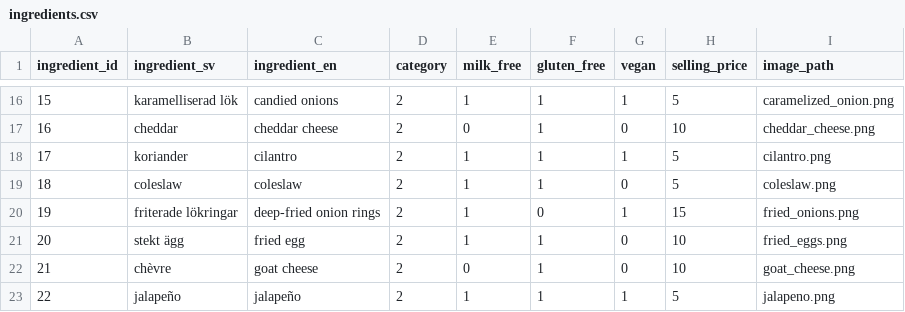
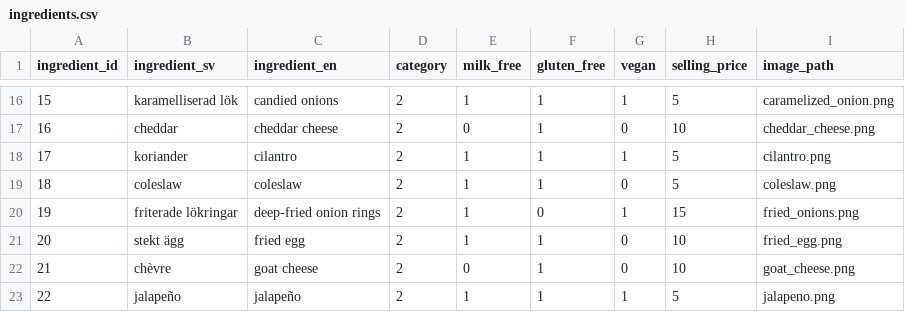
Before and after one commit to ga65duy/Crafty-Burgers, a CSV file: data/ingredients.csv, drawn as a sheet; only a part is shown, gaps mark what is left out.

```diff
--- a/data/ingredients.csv
+++ b/data/ingredients.csv
@@ -20,3 +20,3 @@ ingredient_id,ingredient_sv,ingredient_en,category,milk_free,gluten_free,vegan,s
 19,friterade lökringar,deep-fried onion rings,2,1,0,1,15,fried_onions.png
-20,stekt ägg,fried egg,2,1,1,0,10,fried_eggs.png
+20,stekt ägg,fried egg,2,1,1,0,10,fried_egg.png
 21,chèvre,goat cheese,2,0,1,0,10,goat_cheese.png
```
Also changed, not shown: 7 other files.
